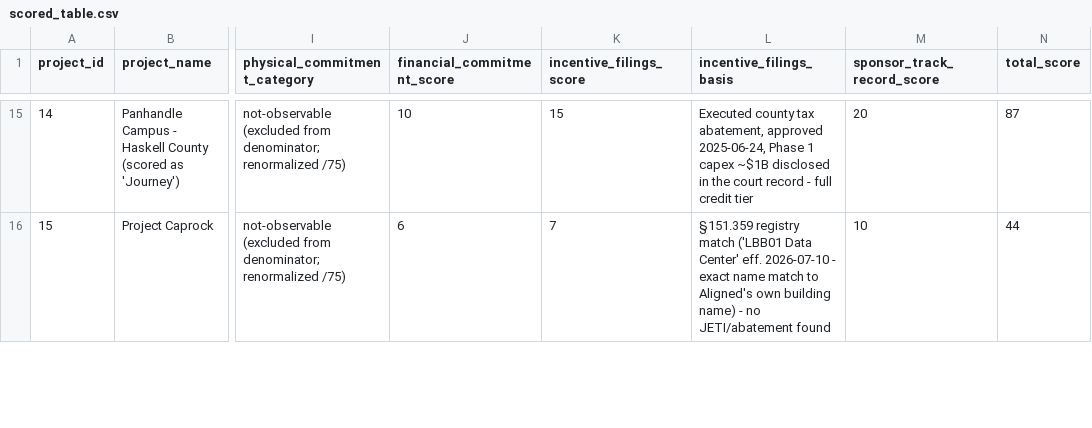
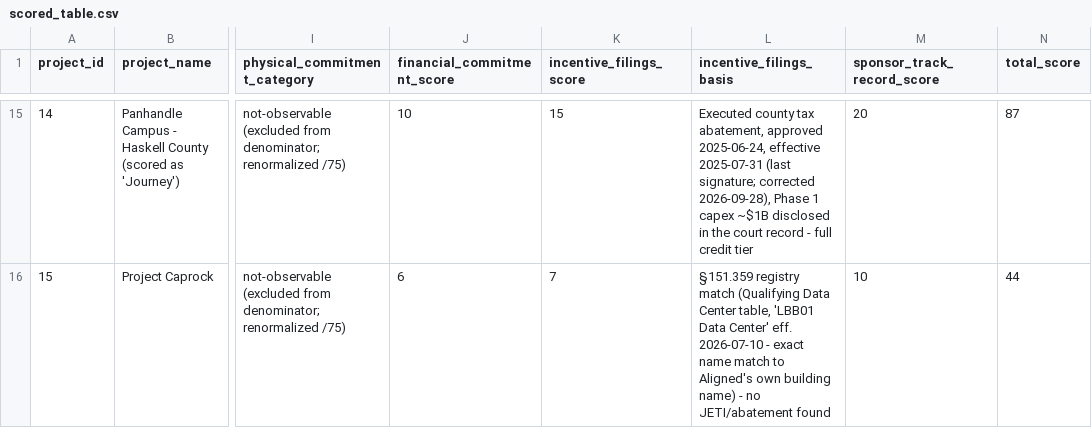
Before and after one commit to assayenergy/gridscore, a CSV file: scored_table.csv, drawn as a sheet; only a part is shown, gaps mark what is left out; the diff covers the shown part only; the diff names each change by its address in the sheet, - before the commit and + after, or states it on an @@ line.

```diff
--- a/scored_table.csv
+++ b/scored_table.csv
-L15 (incentive_filings_basis): …approved 2025-06-24, Phase 1…
+L15 (incentive_filings_basis): …approved 2025-06-24, effective 2025-07-31 (last signature; corrected 2026-09-28), Phase 1…
-L16 (incentive_filings_basis): …registry match ('LBB01 Data Center'…
+L16 (incentive_filings_basis): …registry match (Qualifying Data Center table, 'LBB01 Data Center'…
```
Also changed, not shown: 42 edited cells elsewhere in this file, scoring_rubric_template.csv, 25 other files.
